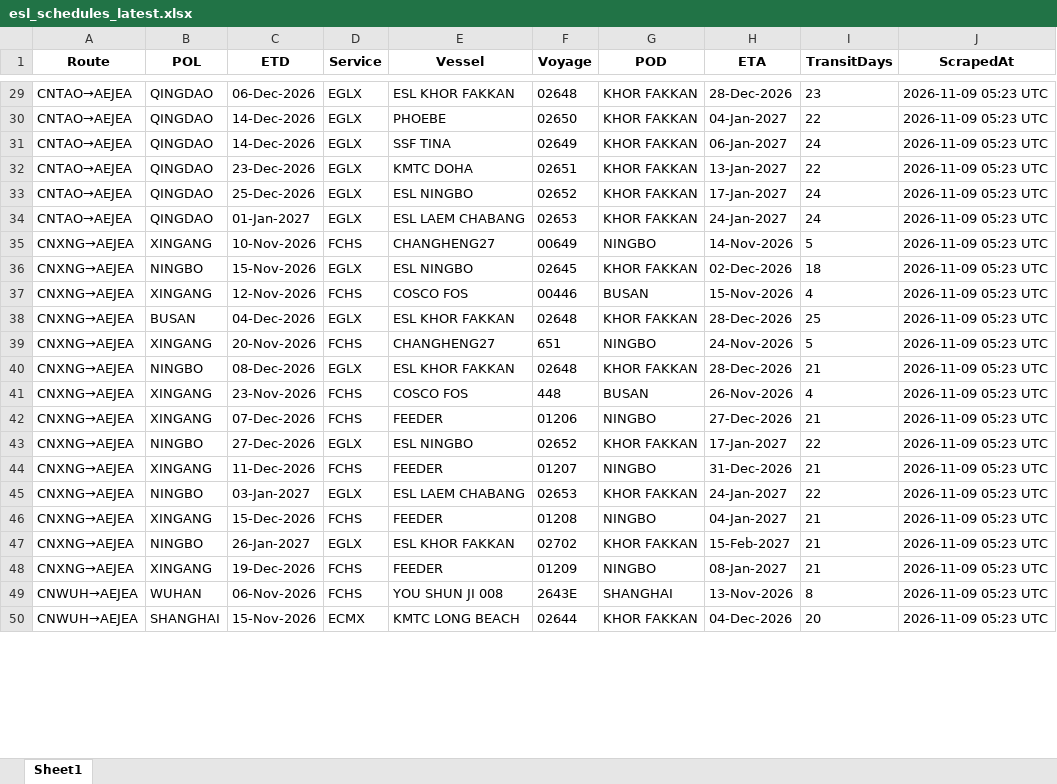
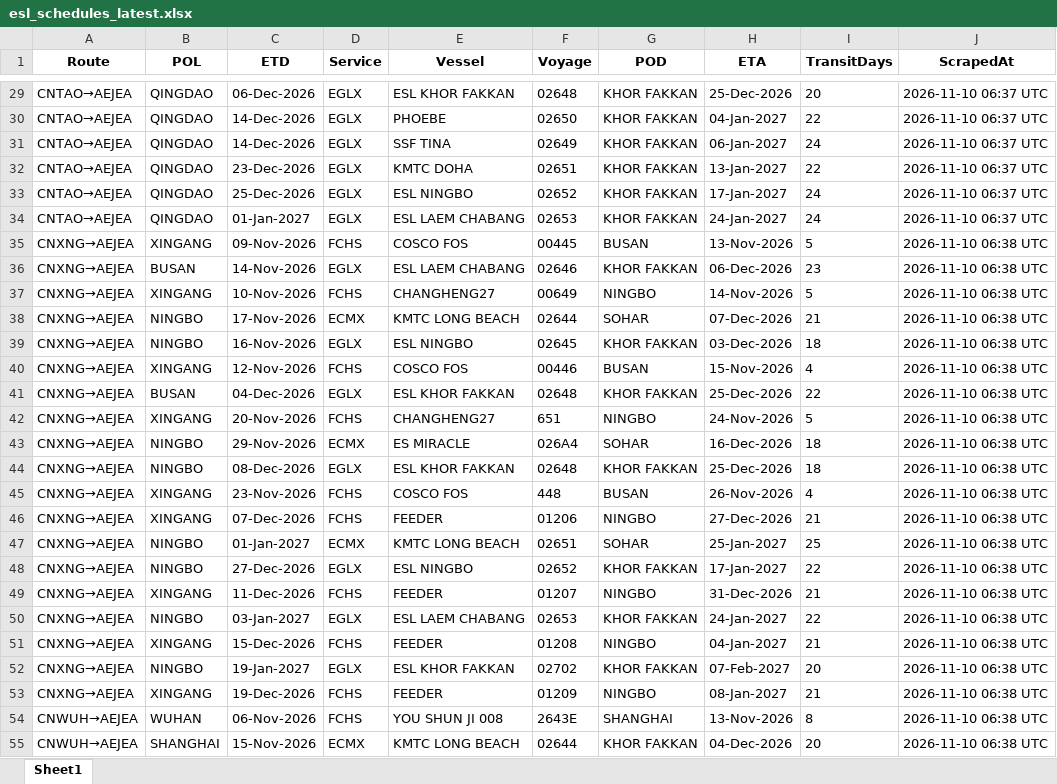
Before and after one commit to Arthur202608/esl-schedule-fetcher, an Excel workbook: output/esl_schedules_latest.xlsx, sheet Sheet1, drawn as a sheet; only a part is shown, gaps mark what is left out; values as stored, in another font and other column widths than the file's, no borders; addresses are those after the commit; the diff covers the shown part only; the diff names each change by its address in the sheet, - before the commit and + after, or states it on an @@ line.

```diff
--- a/output/esl_schedules_latest.xlsx (sheet Sheet1)
+++ b/output/esl_schedules_latest.xlsx (sheet Sheet1)
-H29 (ETA): 28-Dec-2026
+H29 (ETA): 25-Dec-2026
-I29 (TransitDays): 23
+I29 (TransitDays): 20
-J29:J34 (ScrapedAt): 2026-11-09 05:23 UTC
+J29:J34 (ScrapedAt): 2026-11-10 06:37 UTC
+row 35: CNXNG→AEJEA | XINGANG | 09-Nov-2026 | FCHS | COSCO FOS | 00445 | BUSAN | 13-Nov-2026 | 5 | 2026-11-10 06:38 UTC
+row 36: CNXNG→AEJEA | BUSAN | 14-Nov-2026 | EGLX | ESL LAEM CHABANG | 02646 | KHOR FAKKAN | 06-Dec-2026 | 23 | 2026-11-10 06:38 UTC
-J37 (ScrapedAt): 2026-11-09 05:23 UTC
+J37 (ScrapedAt): 2026-11-10 06:38 UTC
+row 38: CNXNG→AEJEA | NINGBO | 17-Nov-2026 | ECMX | KMTC LONG BEACH | 02644 | SOHAR | 07-Dec-2026 | 21 | 2026-11-10 06:38 UTC
-C39 (ETD): 15-Nov-2026
+C39 (ETD): 16-Nov-2026
-H39 (ETA): 02-Dec-2026
+H39 (ETA): 03-Dec-2026
-J39:J42 (ScrapedAt): 2026-11-09 05:23 UTC
+J39:J42 (ScrapedAt): 2026-11-10 06:38 UTC
-H41 (ETA): 28-Dec-2026
+H41 (ETA): 25-Dec-2026
-I41 (TransitDays): 25
+I41 (TransitDays): 22
+row 43: CNXNG→AEJEA | NINGBO | 29-Nov-2026 | ECMX | ES MIRACLE | 026A4 | SOHAR | 16-Dec-2026 | 18 | 2026-11-10 06:38 UTC
-H44 (ETA): 28-Dec-2026
+H44 (ETA): 25-Dec-2026
-I44 (TransitDays): 21
+I44 (TransitDays): 18
-J44:J46 (ScrapedAt): 2026-11-09 05:23 UTC
+J44:J46 (ScrapedAt): 2026-11-10 06:38 UTC
+row 47: CNXNG→AEJEA | NINGBO | 01-Jan-2027 | ECMX | KMTC LONG BEACH | 02651 | SOHAR | 25-Jan-2027 | 25 | 2026-11-10 06:38 UTC
-J48:J55 (ScrapedAt): 2026-11-09 05:23 UTC
+J48:J55 (ScrapedAt): 2026-11-10 06:38 UTC
-C52 (ETD): 26-Jan-2027
+C52 (ETD): 19-Jan-2027
-H52 (ETA): 15-Feb-2027
+H52 (ETA): 07-Feb-2027
-I52 (TransitDays): 21
+I52 (TransitDays): 20
```
Also changed, not shown: 50 edited cells elsewhere in this sheet, output/one_schedules_latest.xlsx, 2 other files.
